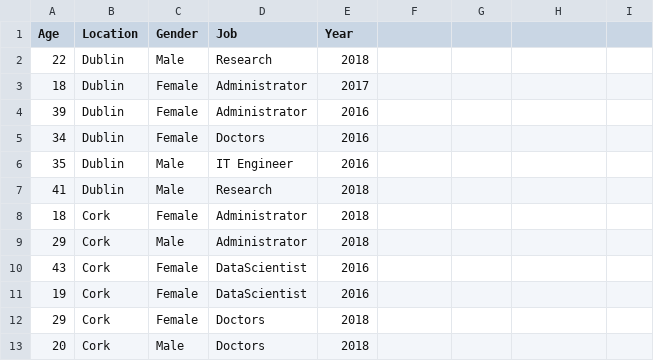
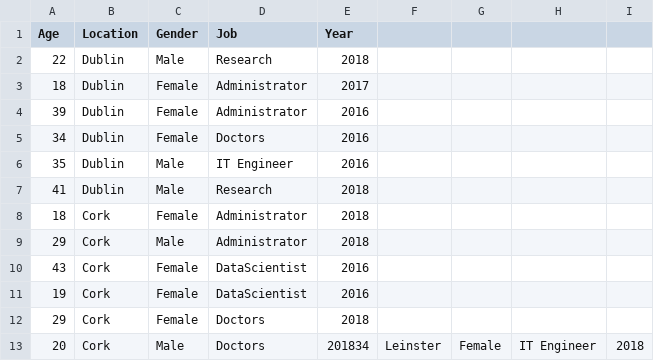
Before and after one commit to G00364769/WEbDesign, a CSV file: webdesign/Records.csv, drawn as a sheet.

```diff
--- a/webdesign/Records.csv
+++ b/webdesign/Records.csv
@@ -12,2 +12,2 @@ Age,Location,Gender,Job,Year
 29,Cork,Female,Doctors,2018
-20,Cork,Male,Doctors,2018
+20,Cork,Male,Doctors,201834,Leinster,Female,IT Engineer,2018
```
Also changed, not shown: 3 other files.
